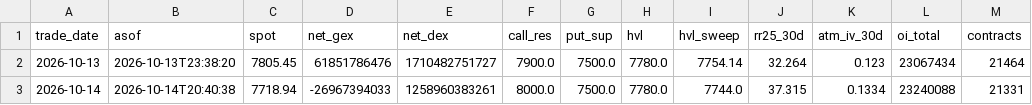
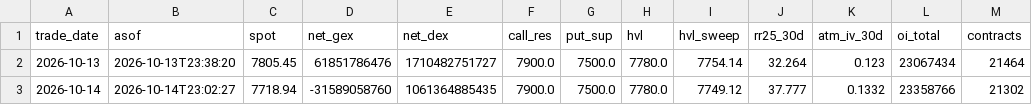
Before and after one commit to annaglowacka9797-wq/gex-data, a CSV file: data/history/SPX_daily.csv, drawn as a sheet; only a part is shown; the diff names each change by its address in the sheet, - before the commit and + after, or states it on an @@ line.

```diff
--- a/data/history/SPX_daily.csv
+++ b/data/history/SPX_daily.csv
-B3 (asof): 2026-10-14T20:40:38
+B3 (asof): 2026-10-14T23:02:27
-D3 (net_gex): -26967394033
+D3 (net_gex): -31589058760
-E3 (net_dex): 1258960383261
+E3 (net_dex): 1061364885435
-F3 (call_res): 8000.0
+F3 (call_res): 7900.0
-I3 (hvl_sweep): 7744.0
+I3 (hvl_sweep): 7749.12
-J3 (rr25_30d): 37.315
+J3 (rr25_30d): 37.777
-K3 (atm_iv_30d): 0.1334
+K3 (atm_iv_30d): 0.1332
-L3 (oi_total): 23240088
+L3 (oi_total): 23358766
-M3 (contracts): 21331
+M3 (contracts): 21302
```
Also changed, not shown: data/history/NDX_daily.csv, data/history/QQQ_daily.csv, 10 other files.
